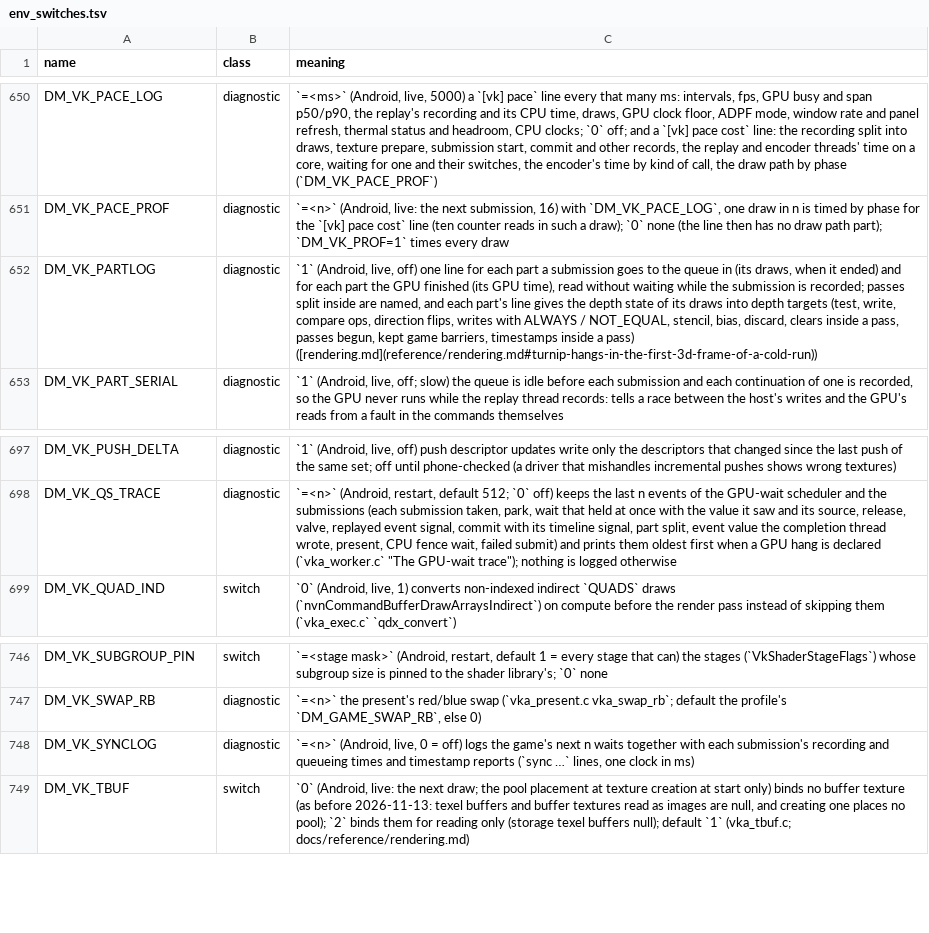
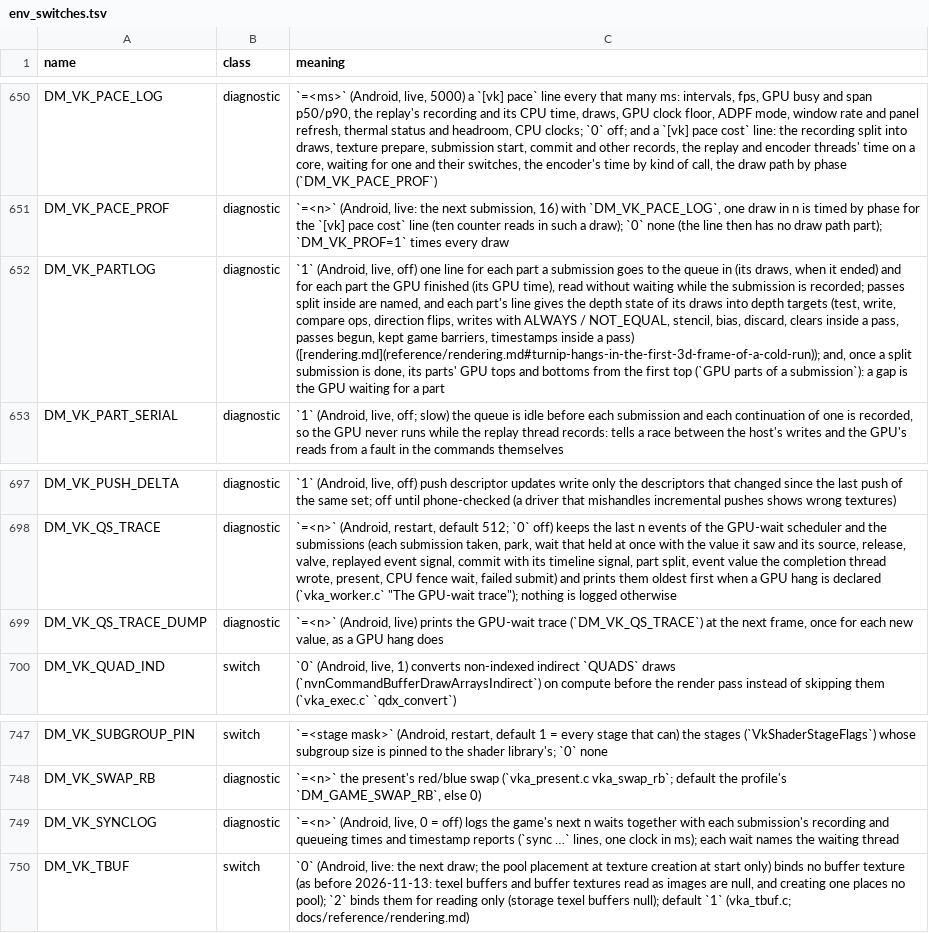
Before and after one commit to hridss/BananaNative, a TSV file: docs/env_switches.tsv, drawn as a sheet; only a part is shown, gaps mark what is left out; addresses are those after the commit; the diff names each change by its address in the sheet, - before the commit and + after, or states it on an @@ line.

```diff
--- a/docs/env_switches.tsv
+++ b/docs/env_switches.tsv
-C652 (meaning): …a pass) ([rendering.md](reference/rendering.md#turnip-hangs-in-the-first-3d-frame-of-a-cold-run))
+C652 (meaning): …a pass) ([rendering.md](reference/rendering.md#turnip-hangs-in-the-first-3d-frame-of-a-cold-run)); and, once a split submission is done, its parts' GPU tops and bottoms from the first top (`GPU parts of a submission`): a gap is the GPU waiting for a part
+row 699: DM_VK_QS_TRACE_DUMP | diagnostic | `=<n>` (Android, live) prints the GPU-wait trace (`DM_VK_QS_TRACE`) at the next frame, once for each new value, as a GPU hang does
-C749 (meaning): …clock in ms)
+C749 (meaning): …clock in ms); each wait names the waiting thread
```
Also changed, not shown: 3 other files.
